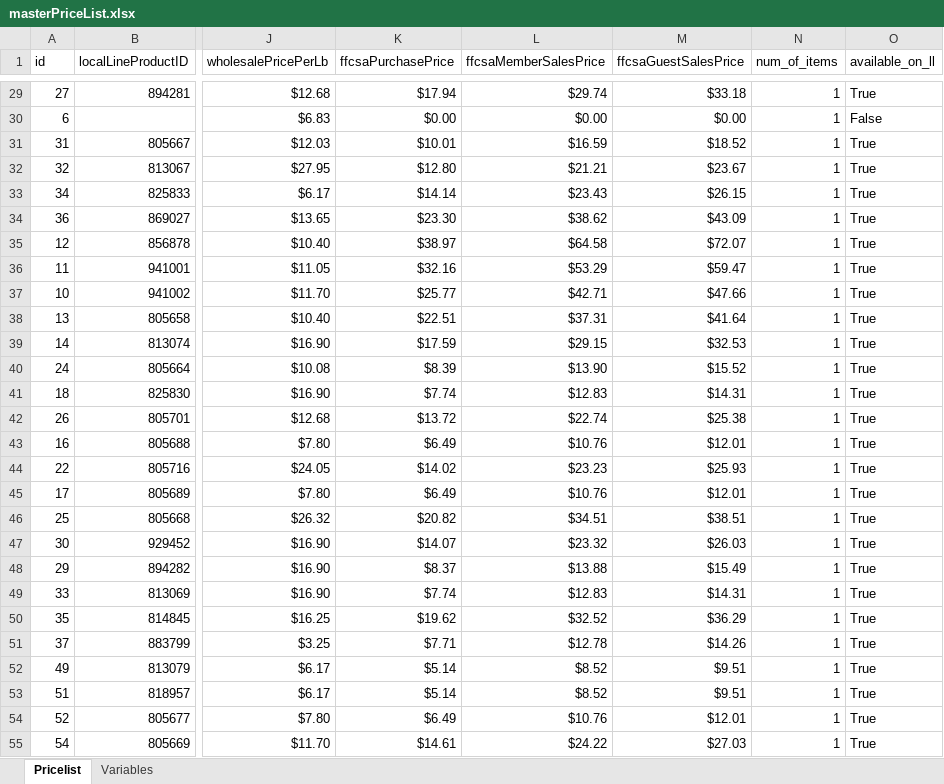
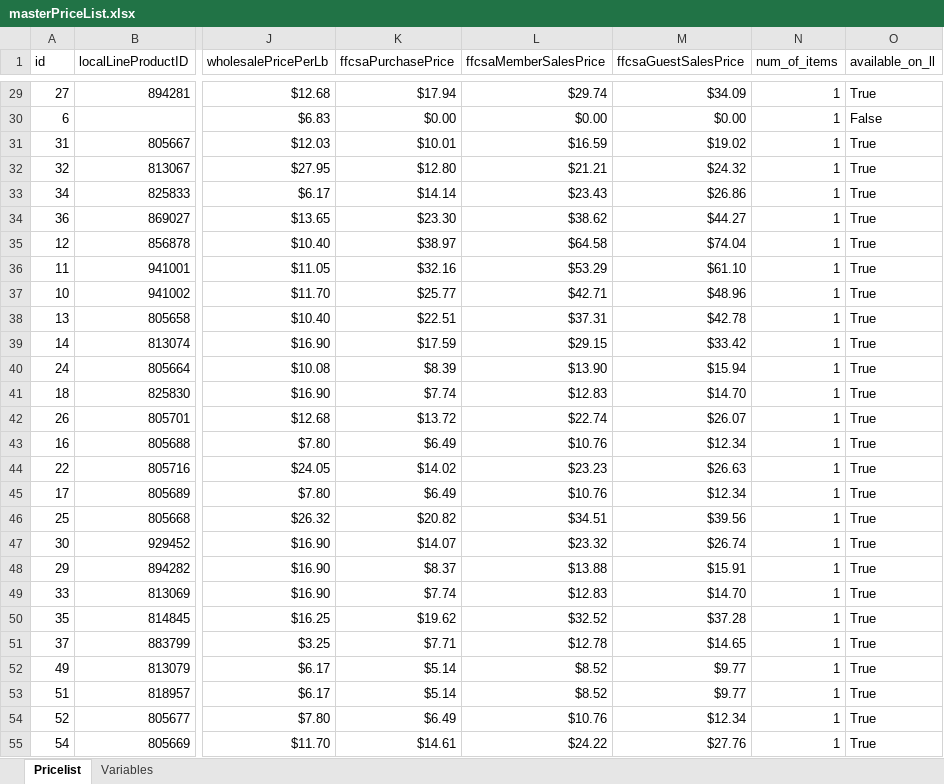
Before and after one commit to deckfamilyfarm/killdeer, an Excel workbook: docs/masterPriceList.xlsx, sheet Pricelist, drawn as a sheet; only a part is shown, gaps mark what is left out; values as stored, in another font and other column widths than the file's, no borders; the diff covers the shown part only; the diff names each change by its address in the sheet, - before the commit and + after, or states it on an @@ line.

Commit message:
updating all products with new guest pricing

```diff
--- a/docs/masterPriceList.xlsx (sheet Pricelist)
+++ b/docs/masterPriceList.xlsx (sheet Pricelist)
-M29 (ffcsaGuestSalesPrice): $33.18
+M29 (ffcsaGuestSalesPrice): $34.09
-M31 (ffcsaGuestSalesPrice): $18.52
+M31 (ffcsaGuestSalesPrice): $19.02
-M32 (ffcsaGuestSalesPrice): $23.67
+M32 (ffcsaGuestSalesPrice): $24.32
-M33 (ffcsaGuestSalesPrice): $26.15
+M33 (ffcsaGuestSalesPrice): $26.86
-M34 (ffcsaGuestSalesPrice): $43.09
+M34 (ffcsaGuestSalesPrice): $44.27
-M35 (ffcsaGuestSalesPrice): $72.07
+M35 (ffcsaGuestSalesPrice): $74.04
-M36 (ffcsaGuestSalesPrice): $59.47
+M36 (ffcsaGuestSalesPrice): $61.10
-M37 (ffcsaGuestSalesPrice): $47.66
+M37 (ffcsaGuestSalesPrice): $48.96
-M38 (ffcsaGuestSalesPrice): $41.64
+M38 (ffcsaGuestSalesPrice): $42.78
-M39 (ffcsaGuestSalesPrice): $32.53
+M39 (ffcsaGuestSalesPrice): $33.42
-M40 (ffcsaGuestSalesPrice): $15.52
+M40 (ffcsaGuestSalesPrice): $15.94
-M41 (ffcsaGuestSalesPrice): $14.31
+M41 (ffcsaGuestSalesPrice): $14.70
-M42 (ffcsaGuestSalesPrice): $25.38
+M42 (ffcsaGuestSalesPrice): $26.07
-M43 (ffcsaGuestSalesPrice): $12.01
+M43 (ffcsaGuestSalesPrice): $12.34
-M44 (ffcsaGuestSalesPrice): $25.93
+M44 (ffcsaGuestSalesPrice): $26.63
-M45 (ffcsaGuestSalesPrice): $12.01
+M45 (ffcsaGuestSalesPrice): $12.34
-M46 (ffcsaGuestSalesPrice): $38.51
+M46 (ffcsaGuestSalesPrice): $39.56
-M47 (ffcsaGuestSalesPrice): $26.03
+M47 (ffcsaGuestSalesPrice): $26.74
-M48 (ffcsaGuestSalesPrice): $15.49
+M48 (ffcsaGuestSalesPrice): $15.91
-M49 (ffcsaGuestSalesPrice): $14.31
+M49 (ffcsaGuestSalesPrice): $14.70
-M50 (ffcsaGuestSalesPrice): $36.29
+M50 (ffcsaGuestSalesPrice): $37.28
-M51 (ffcsaGuestSalesPrice): $14.26
+M51 (ffcsaGuestSalesPrice): $14.65
-M52:M53 (ffcsaGuestSalesPrice): $9.51
+M52:M53 (ffcsaGuestSalesPrice): $9.77
-M54 (ffcsaGuestSalesPrice): $12.01
+M54 (ffcsaGuestSalesPrice): $12.34
-M55 (ffcsaGuestSalesPrice): $27.03
+M55 (ffcsaGuestSalesPrice): $27.76
```
Also changed, not shown: 128 edited cells elsewhere in this sheet, sheet Variables, 3 other files.
